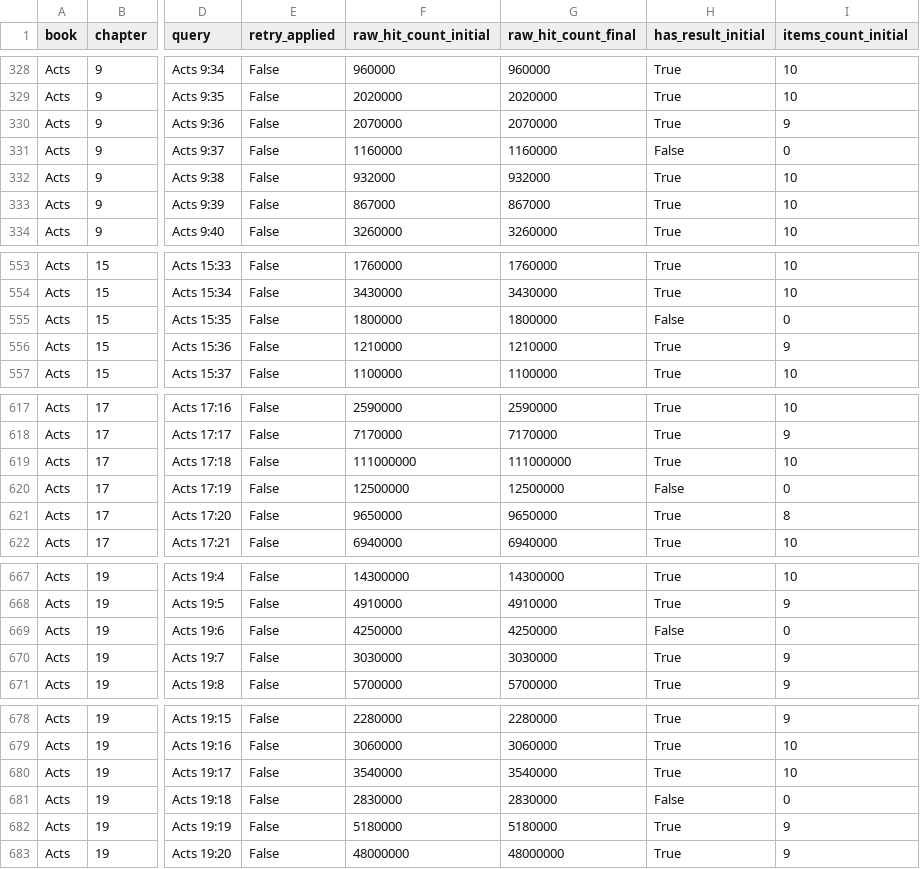
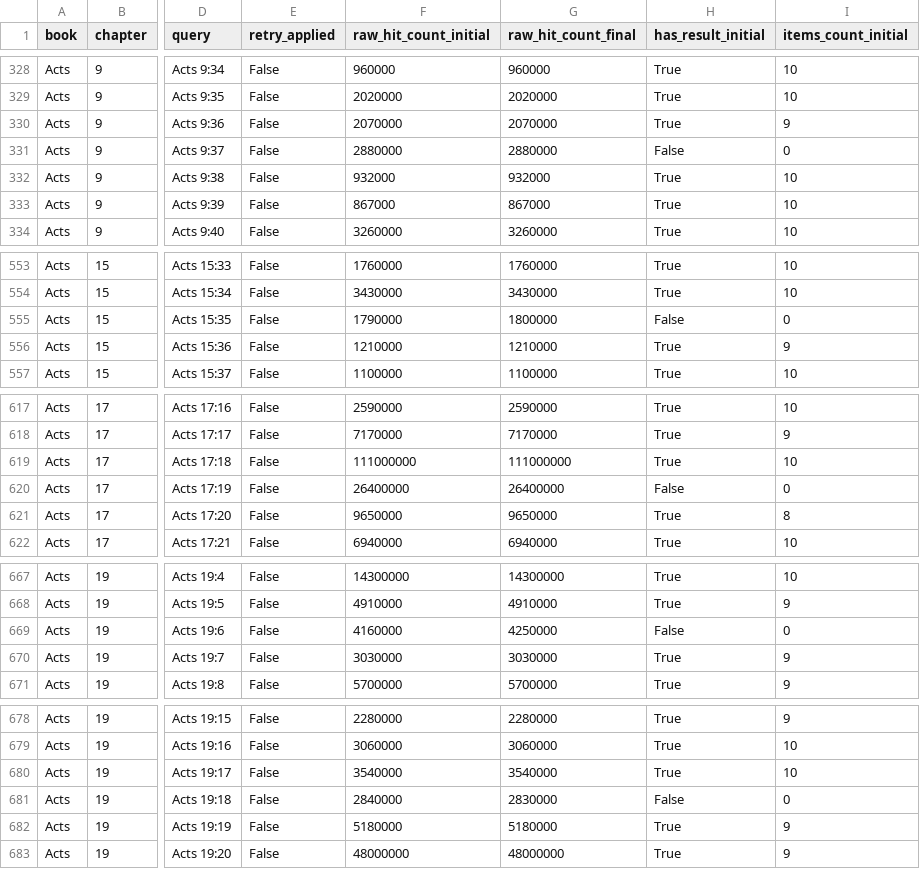
Before and after one commit to micahlhoover/bible_verse_hit_counter, a CSV file: archive/Acts_total_hits_dataforseo_repaired.csv, drawn as a sheet; only a part is shown, gaps mark what is left out; the diff covers the shown part only; the diff names each change by its address in the sheet, - before the commit and + after, or states it on an @@ line.

Commit message:
data repairs

```diff
--- a/archive/Acts_total_hits_dataforseo_repaired.csv
+++ b/archive/Acts_total_hits_dataforseo_repaired.csv
-F331 (raw_hit_count_initial): 1160000
+F331 (raw_hit_count_initial): 2880000
-G331 (raw_hit_count_final): 1160000
+G331 (raw_hit_count_final): 2880000
-F555 (raw_hit_count_initial): 1800000
+F555 (raw_hit_count_initial): 1790000
-F620 (raw_hit_count_initial): 12500000
+F620 (raw_hit_count_initial): 26400000
-G620 (raw_hit_count_final): 12500000
+G620 (raw_hit_count_final): 26400000
-F669 (raw_hit_count_initial): 4250000
+F669 (raw_hit_count_initial): 4160000
-F681 (raw_hit_count_initial): 2830000
+F681 (raw_hit_count_initial): 2840000
```
Also changed, not shown: 3 edited cells elsewhere in this file, archive/Luke_total_hits_dataforseo_repaired.csv, archive/Mark_total_hits_dataforseo_repaired.csv, 7 other files.
